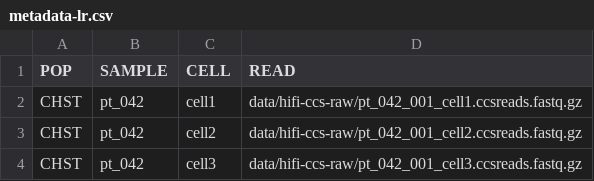
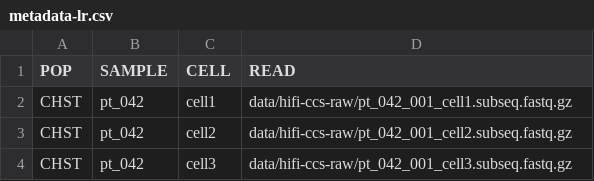
Before and after one commit to ndreey/stammerula2025, a CSV file: doc/metadata-lr.csv, drawn as a sheet.

```diff
--- a/doc/metadata-lr.csv
+++ b/doc/metadata-lr.csv
@@ -1,4 +1,4 @@
 POP,SAMPLE,CELL,READ
-CHST,pt_042,cell1,data/hifi-ccs-raw/pt_042_001_cell1.ccsreads.fastq.gz
-CHST,pt_042,cell2,data/hifi-ccs-raw/pt_042_001_cell2.ccsreads.fastq.gz
-CHST,pt_042,cell3,data/hifi-ccs-raw/pt_042_001_cell3.ccsreads.fastq.gz
+CHST,pt_042,cell1,data/hifi-ccs-raw/pt_042_001_cell1.subseq.fastq.gz
+CHST,pt_042,cell2,data/hifi-ccs-raw/pt_042_001_cell2.subseq.fastq.gz
+CHST,pt_042,cell3,data/hifi-ccs-raw/pt_042_001_cell3.subseq.fastq.gz
```
Also changed, not shown: 6 other files.
